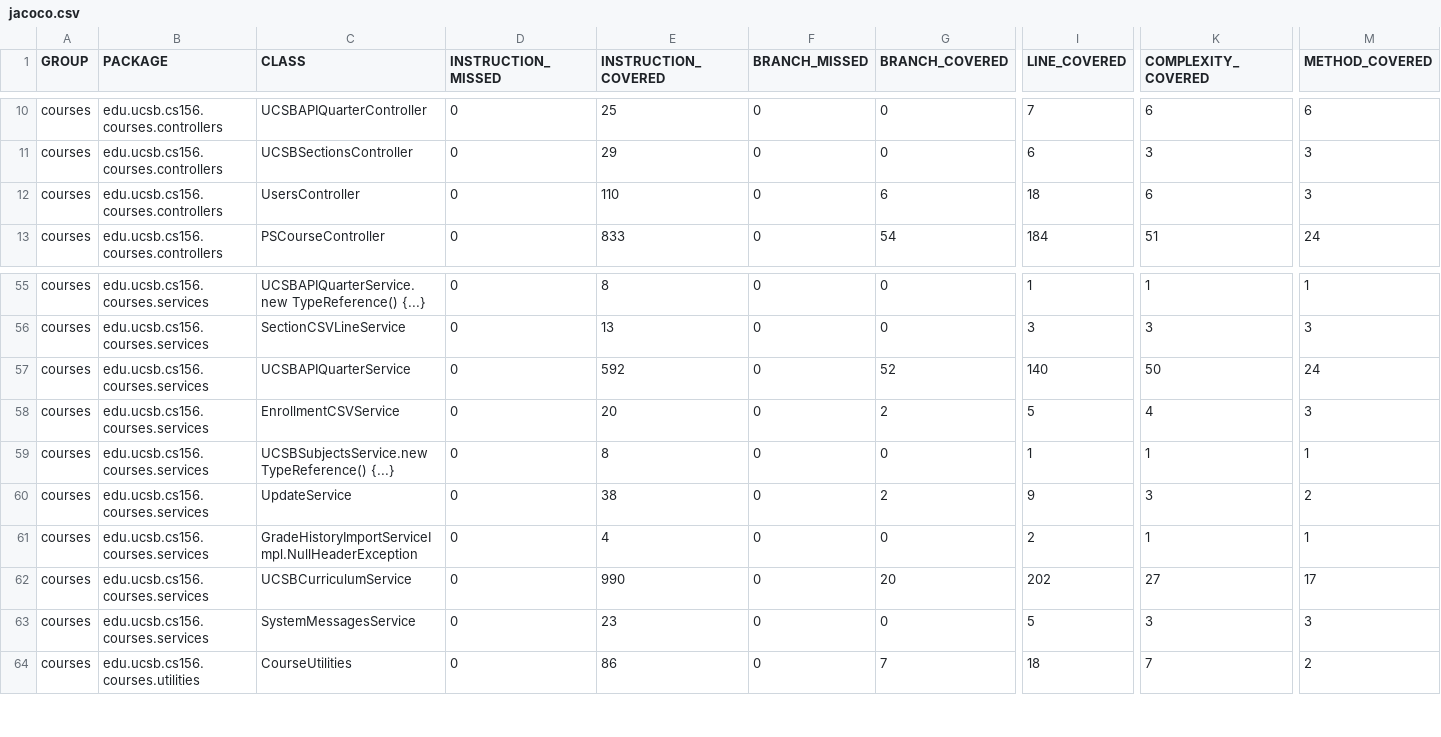
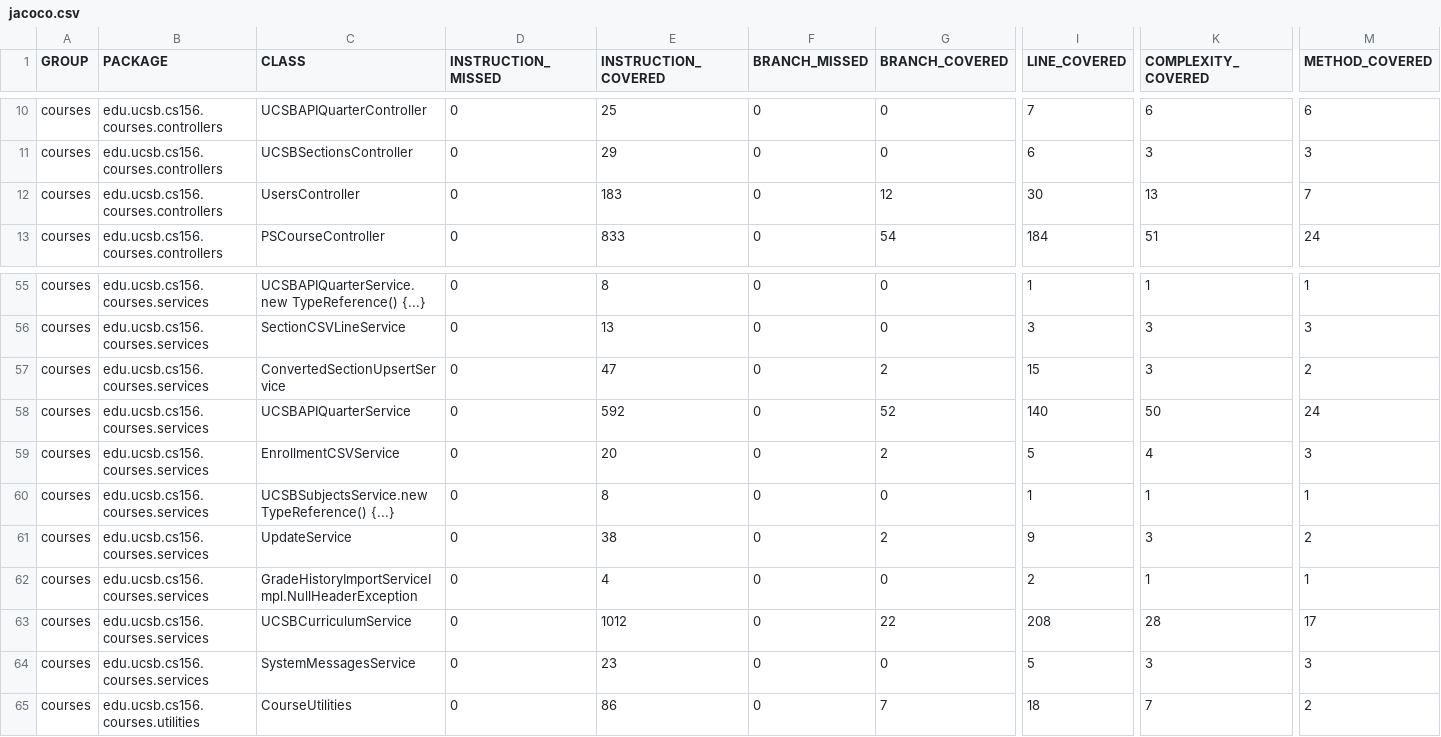
Before and after one commit to ucsb-cs156-f26/proj-courses-f26-02, a CSV file: prs/38/jacoco/jacoco.csv, drawn as a sheet; only a part is shown, gaps mark what is left out; addresses are those after the commit; rows hold the shown columns only; the diff names each change by its address in the sheet, - before the commit and + after, or states it on an @@ line.

Commit message:
Deploying to gh-pages from @ ucsb-cs156-f26/proj-courses-f26-02@501e4efb406a210e12d2dd4eca43c1ebd0d1cdec 🚀

```diff
--- a/prs/38/jacoco/jacoco.csv
+++ b/prs/38/jacoco/jacoco.csv
-E12 (INSTRUCTION_COVERED): 110
+E12 (INSTRUCTION_COVERED): 183
-G12 (BRANCH_COVERED): 6
+G12 (BRANCH_COVERED): 12
-I12 (LINE_COVERED): 18
+I12 (LINE_COVERED): 30
-K12 (COMPLEXITY_COVERED): 6
+K12 (COMPLEXITY_COVERED): 13
-M12 (METHOD_COVERED): 3
+M12 (METHOD_COVERED): 7
+row 57: courses | edu.ucsb.cs156.courses.services | ConvertedSectionUpsertService | 0 | 47 | 0 | 2 | 15 | 3 | 2
-E63 (INSTRUCTION_COVERED): 990
+E63 (INSTRUCTION_COVERED): 1012
-G63 (BRANCH_COVERED): 20
+G63 (BRANCH_COVERED): 22
-I63 (LINE_COVERED): 202
+I63 (LINE_COVERED): 208
-K63 (COMPLEXITY_COVERED): 27
+K63 (COMPLEXITY_COVERED): 28
```
Also changed, not shown: 14 other files.
